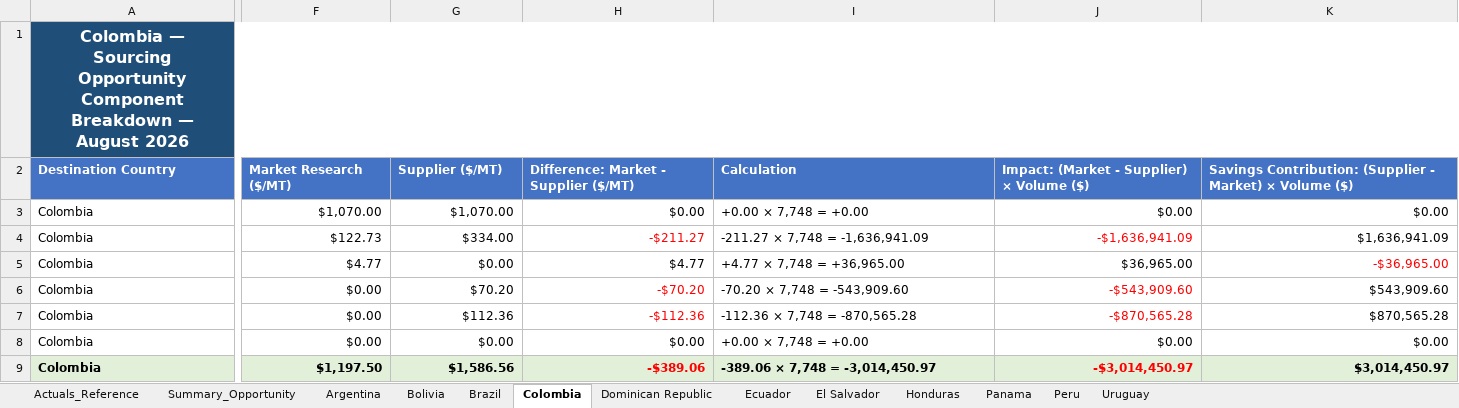
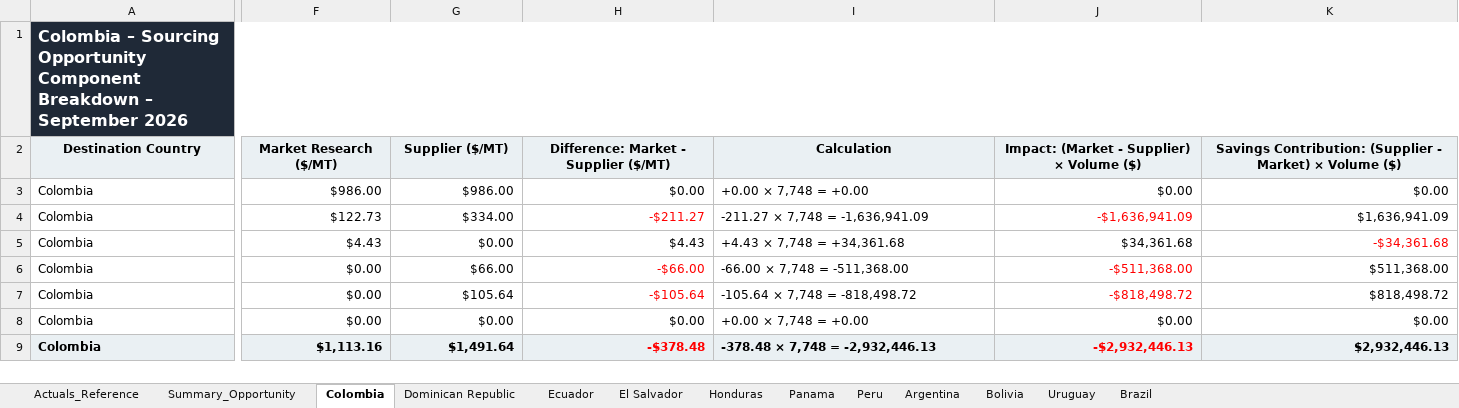
Before and after one commit to Naren2ds/PET_Resin_Cost, an Excel workbook: data/processed/current/opportunity/PET_Quantification_Breakdown_By_Destination.xlsx, sheet Colombia, drawn as a sheet; only a part is shown, gaps mark what is left out; values as stored, in another font and other column widths than the file's, no borders; the diff covers the shown part only; the diff names each change by its address in the sheet, - before the commit and + after, or states it on an @@ line.

Commit message:
September TLC & opportunity refresh

```diff
--- a/data/processed/current/opportunity/PET_Quantification_Breakdown_By_Destination.xlsx (sheet Colombia)
+++ b/data/processed/current/opportunity/PET_Quantification_Breakdown_By_Destination.xlsx (sheet Colombia)
@@ sheet tab order changed: Actuals_Reference | Summary_Opportunity | Colombia | Dominican Republic | Ecuador | El Salvador | Honduras | Panama | Peru | Argentina | Bolivia | Uruguay | Brazil @@
-A1 (Destination Country): Colombia — Sourcing Opportunity Component Breakdown — August 2026
+A1 (Destination Country): Colombia – Sourcing Opportunity Component Breakdown – September 2026
@@ A1 fill: #1F4E78 → #1F2937, alignment: center → left @@
@@ A2:K2 fill: #4472C4 → #EAF0F3, text colour: #FFFFFF → black, alignment: left → center @@
-F3 (Market Research ($/MT)): $1,070.00
+F3 (Market Research ($/MT)): $986.00
-G3 (Supplier ($/MT)): $1,070.00
+G3 (Supplier ($/MT)): $986.00
-F5 (Market Research ($/MT)): $4.77
+F5 (Market Research ($/MT)): $4.43
-H5: $4.77
+H5: $4.43
-I5 (Calculation): +4.77 × 7,748 = +36,965.00
+I5 (Calculation): +4.43 × 7,748 = +34,361.68
-J5: $36,965.00
+J5: $34,361.68
-K5: -$36,965.00
+K5: -$34,361.68
-G6 (Supplier ($/MT)): $70.20
+G6 (Supplier ($/MT)): $66.00
-H6: -$70.20
+H6: -$66.00
-I6 (Calculation): -70.20 × 7,748 = -543,909.60
+I6 (Calculation): -66.00 × 7,748 = -511,368.00
-J6: -$543,909.60
+J6: -$511,368.00
-K6: $543,909.60
+K6: $511,368.00
-G7 (Supplier ($/MT)): $112.36
+G7 (Supplier ($/MT)): $105.64
-H7: -$112.36
+H7: -$105.64
-I7 (Calculation): -112.36 × 7,748 = -870,565.28
+I7 (Calculation): -105.64 × 7,748 = -818,498.72
-J7: -$870,565.28
+J7: -$818,498.72
-K7: $870,565.28
+K7: $818,498.72
-A9:K9 fill: #E2F0D9
+A9:K9 fill: #EAF0F3
-F9 (Market Research ($/MT)): $1,197.50
+F9 (Market Research ($/MT)): $1,113.16
-G9 (Supplier ($/MT)): $1,586.56
+G9 (Supplier ($/MT)): $1,491.64
-H9: -$389.06
+H9: -$378.48
-I9 (Calculation): -389.06 × 7,748 = -3,014,450.97
+I9 (Calculation): -378.48 × 7,748 = -2,932,446.13
-J9: -$3,014,450.97
+J9: -$2,932,446.13
-K9: $3,014,450.97
+K9: $2,932,446.13
```
Also changed, not shown: cell formats elsewhere in this sheet, sheet Brazil, sheet Summary_Opportunity, sheet Actuals_Reference, sheet Uruguay, sheet Argentina, sheet Honduras, 6 more sheets, hidden cells, data/processed/current/supplier/Data_Standardized_Front_End_Data_Model.xlsx, 2 other files.
